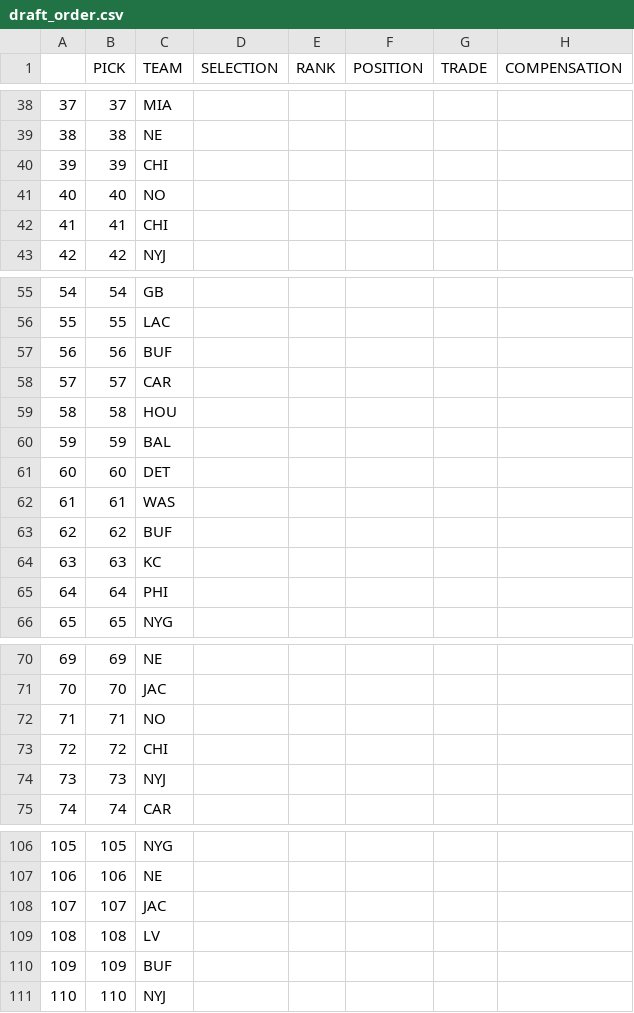
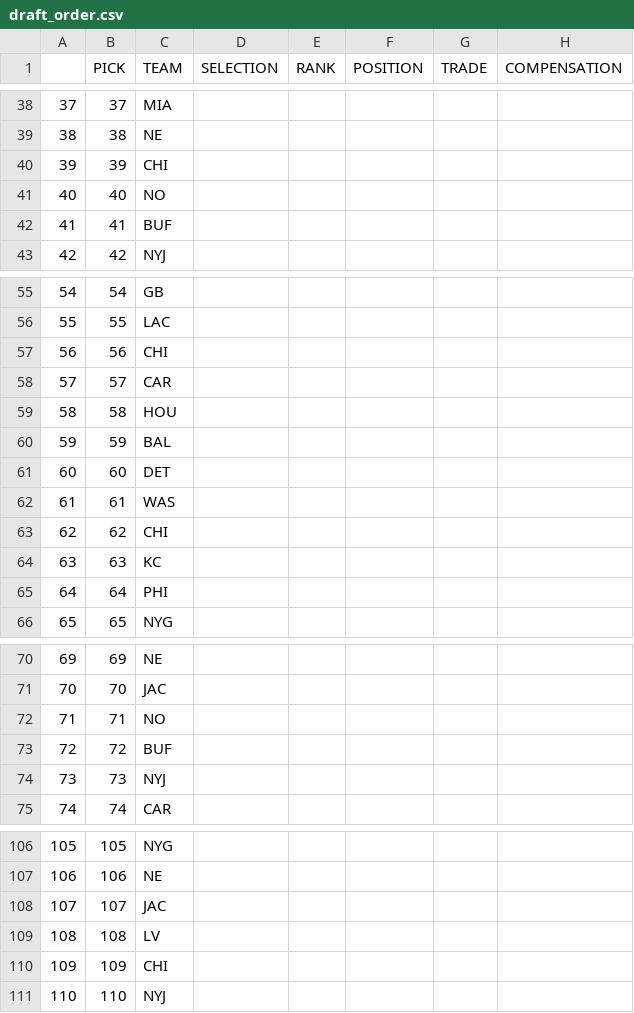
Before and after one commit to jackgruca/mds_home, a CSV file: assets/2025/draft_order.csv, drawn as a sheet; only a part is shown, gaps mark what is left out; the diff covers the shown part only.

Commit message:
bills trade

```diff
--- a/assets/2025/draft_order.csv
+++ b/assets/2025/draft_order.csv
@@ -41,3 +41,3 @@
 "40",40,"NO","","","","",""
-"41",41,"CHI","","","","",""
+"41",41,"BUF","","","","",""
 "42",42,"NYJ","","","","",""
@@ -56,3 +56,3 @@
 "55",55,"LAC","","","","",""
-"56",56,"BUF","","","","",""
+"56",56,"CHI","","","","",""
 "57",57,"CAR","","","","",""
@@ -62,3 +62,3 @@
 "61",61,"WAS","","","","",""
-"62",62,"BUF","","","","",""
+"62",62,"CHI","","","","",""
 "63",63,"KC","","","","",""
@@ -72,3 +72,3 @@
 "71",71,"NO","","","","",""
-"72",72,"CHI","","","","",""
+"72",72,"BUF","","","","",""
 "73",73,"NYJ","","","","",""
@@ -109,3 +109,3 @@
 "108",108,"LV","","","","",""
-"109",109,"BUF","","","","",""
+"109",109,"CHI","","","","",""
 "110",110,"NYJ","","","","",""
```
Also changed, not shown: 1 edited cell elsewhere in this file.
